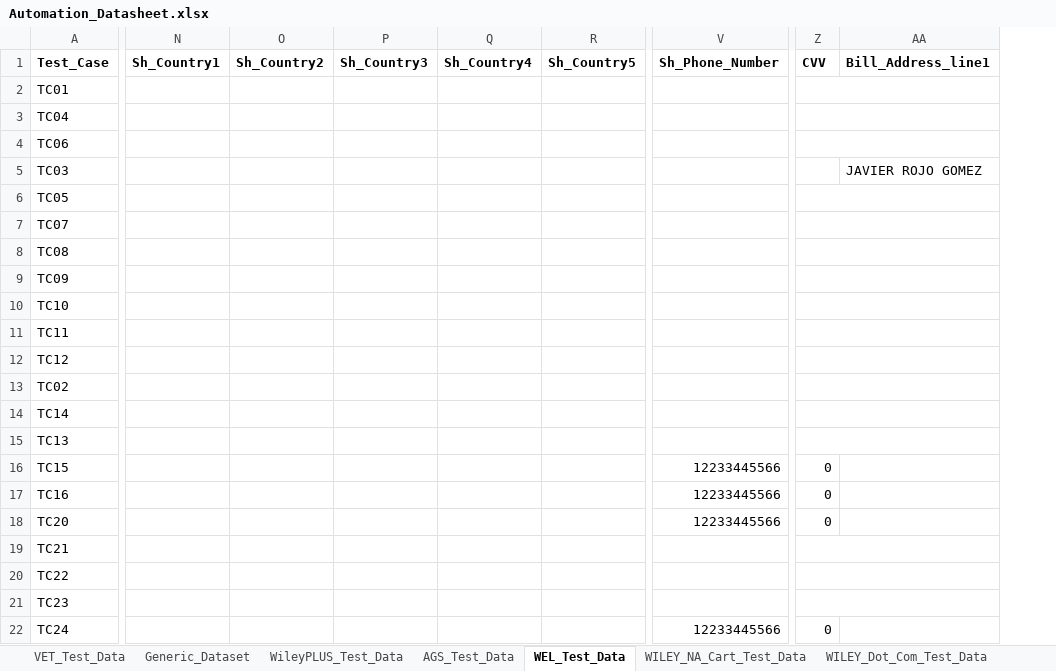
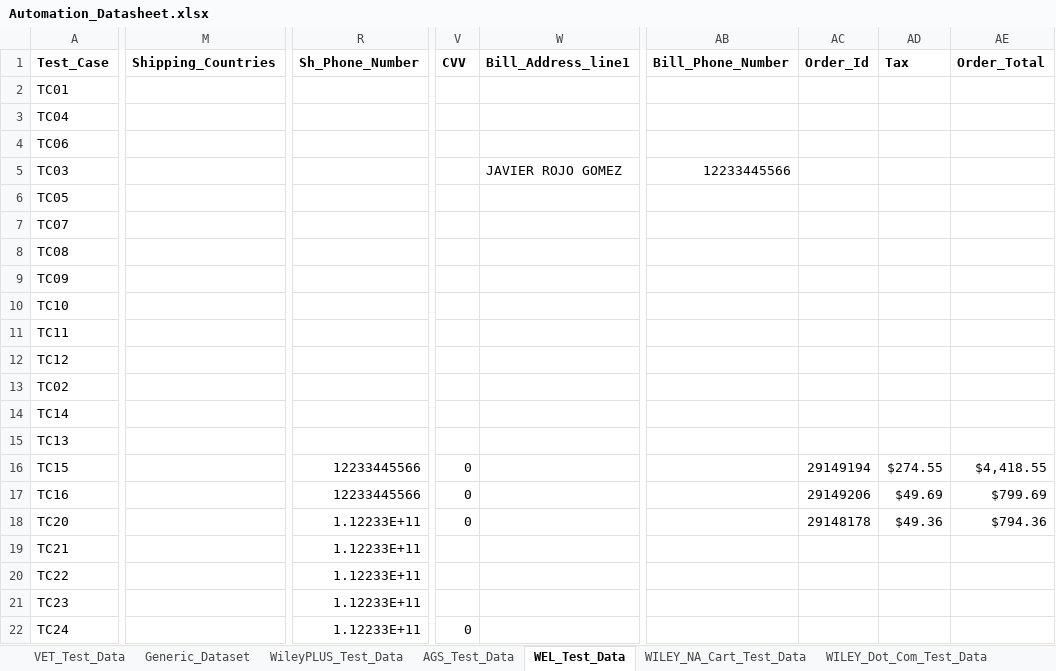
Before and after one commit to gsaha99/Ecommerce_QA, an Excel workbook: Test Data/Automation_Datasheet.xlsx, sheet WEL_Test_Data, drawn as a sheet; only a part is shown, gaps mark what is left out; values as stored, in another font and other column widths than the file's, no borders; removed rows and columns are numbered as before the commit, all else as after; the diff covers the shown part only; the diff names each change by its address in the sheet, - before the commit and + after, or states it on an @@ line.

```diff
--- a/Test Data/Automation_Datasheet.xlsx (sheet WEL_Test_Data)
+++ b/Test Data/Automation_Datasheet.xlsx (sheet WEL_Test_Data)
+column M (Shipping_Countries), empty
-column N (Sh_Country1), empty
-column O (Sh_Country2), empty
-column P (Sh_Country3), empty
-column Q (Sh_Country4), empty
-column R (Sh_Country5), empty
+column AB (Bill_Phone_Number), row 5: 12233445566
+column AC (Order_Id), rows 16-18: 29149194 | 29149206 | 29148178
+column AD (Tax), rows 16-18: $274.55 | $49.69 | $49.36
+column AE (Order_Total), rows 16-18: $4,418.55 | $799.69 | $794.36
-Z2:AA2 merged
-Z3:AA3 merged
-Z4:AA4 merged
-Z6:AA6 merged
-Z7:AA7 merged
-Z8:AA8 merged
-Z9:AA9 merged
-Z10:AA10 merged
-Z11:AA11 merged
-Z12:AA12 merged
-Z13:AA13 merged
-Z14:AA14 merged
-Z15:AA15 merged
-R18 (Sh_Phone_Number): 12233445566
+R18 (Sh_Phone_Number): 1.12233E+11
-R19:R21 (Sh_Phone_Number): (empty)
+R19:R21 (Sh_Phone_Number): 1.12233E+11
-Z19:AA19 merged
-Z20:AA20 merged
-Z21:AA21 merged
-R22 (Sh_Phone_Number): 12233445566
+R22 (Sh_Phone_Number): 1.12233E+11
```
Also changed, not shown: 10 added rows, 26 edited cells and merged cells elsewhere in this sheet, sheet WileyPLUS_Test_Data, 22 other files.
